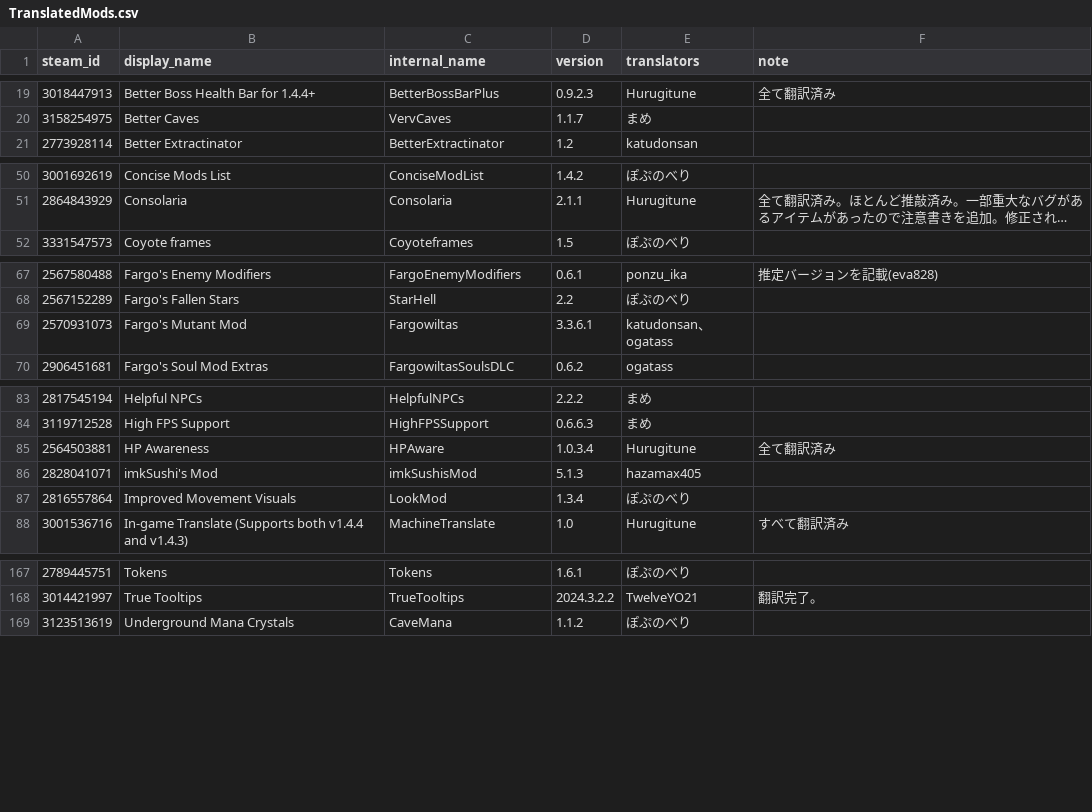
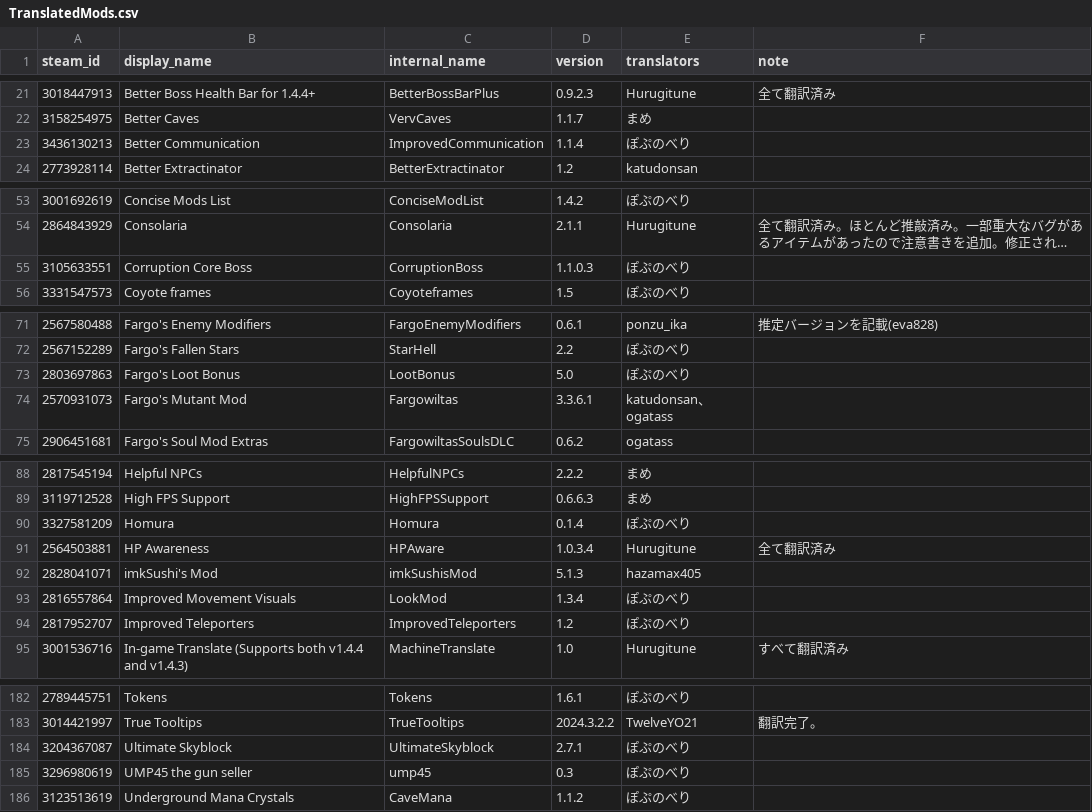
Before and after one commit to eva828/TMLHonyaku, a CSV file: TranslatedMods.csv, drawn as a sheet; only a part is shown, gaps mark what is left out; long unchanged cells end in …; the diff covers the shown part only; the diff names each change by its address in the sheet, - before the commit and + after, or states it on an @@ line.

Commit message:
18の新規翻訳と8の更新 (ぽぷのべり様より)

```diff
--- a/TranslatedMods.csv
+++ b/TranslatedMods.csv
+row 23: 3436130213 | Better Communication | ImprovedCommunication | 1.1.4 | ぽぷのべり
+row 55: 3105633551 | Corruption Core Boss | CorruptionBoss | 1.1.0.3 | ぽぷのべり
+row 73: 2803697863 | Fargo's Loot Bonus | LootBonus | 5.0 | ぽぷのべり
+row 90: 3327581209 | Homura | Homura | 0.1.4 | ぽぷのべり
+row 94: 2817952707 | Improved Teleporters | ImprovedTeleporters | 1.2 | ぽぷのべり
+row 184: 3204367087 | Ultimate Skyblock | UltimateSkyblock | 2.7.1 | ぽぷのべり
+row 185: 3296980619 | UMP45 the gun seller | ump45 | 0.3 | ぽぷのべり
```
Also changed, not shown: 11 added rows and 9 edited cells elsewhere in this file, 26 other files.
